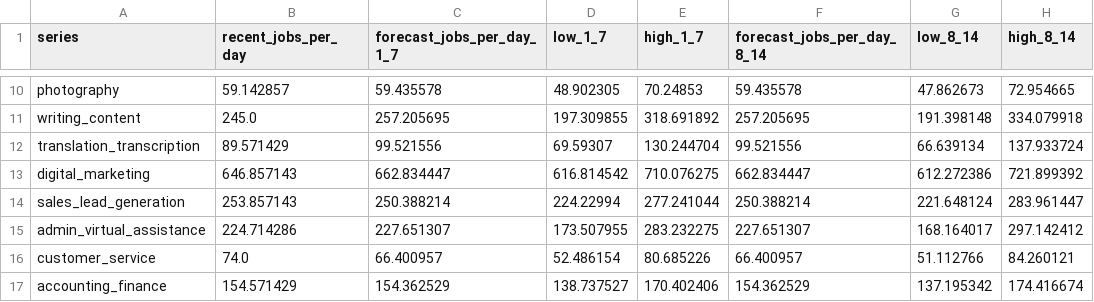
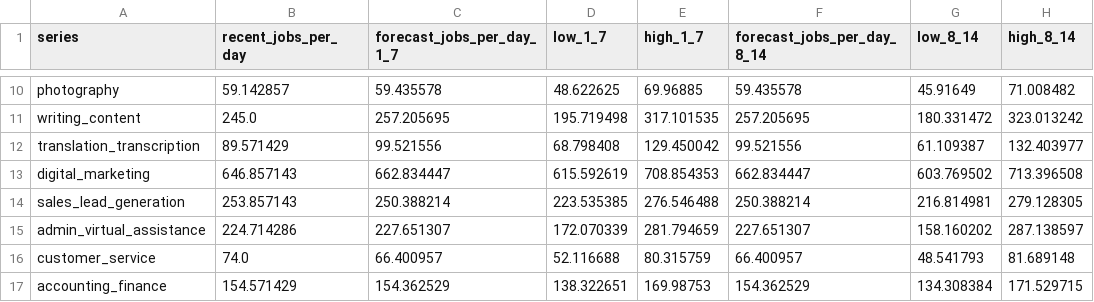
Before and after one commit to manishanagda1997-debug/Project_8_NHIS, a CSV file: data/processed/forecast_demand_outlook.csv, drawn as a sheet; only a part is shown, gaps mark what is left out; the diff covers the shown part only; the diff names each change by its address in the sheet, - before the commit and + after, or states it on an @@ line.

```diff
--- a/data/processed/forecast_demand_outlook.csv
+++ b/data/processed/forecast_demand_outlook.csv
-D10 (low_1_7): 48.902305
+D10 (low_1_7): 48.622625
-E10 (high_1_7): 70.24853
+E10 (high_1_7): 69.96885
-G10 (low_8_14): 47.862673
+G10 (low_8_14): 45.91649
-H10 (high_8_14): 72.954665
+H10 (high_8_14): 71.008482
-D11 (low_1_7): 197.309855
+D11 (low_1_7): 195.719498
-E11 (high_1_7): 318.691892
+E11 (high_1_7): 317.101535
-G11 (low_8_14): 191.398148
+G11 (low_8_14): 180.331472
-H11 (high_8_14): 334.079918
+H11 (high_8_14): 323.013242
-D12 (low_1_7): 69.59307
+D12 (low_1_7): 68.798408
-E12 (high_1_7): 130.244704
+E12 (high_1_7): 129.450042
-G12 (low_8_14): 66.639134
+G12 (low_8_14): 61.109387
-H12 (high_8_14): 137.933724
+H12 (high_8_14): 132.403977
-D13 (low_1_7): 616.814542
+D13 (low_1_7): 615.592619
-E13 (high_1_7): 710.076275
+E13 (high_1_7): 708.854353
-G13 (low_8_14): 612.272386
+G13 (low_8_14): 603.769502
-H13 (high_8_14): 721.899392
+H13 (high_8_14): 713.396508
-D14 (low_1_7): 224.22994
+D14 (low_1_7): 223.535385
-E14 (high_1_7): 277.241044
+E14 (high_1_7): 276.546488
-G14 (low_8_14): 221.648124
+G14 (low_8_14): 216.814981
-H14 (high_8_14): 283.961447
+H14 (high_8_14): 279.128305
-D15 (low_1_7): 173.507955
+D15 (low_1_7): 172.070339
-E15 (high_1_7): 283.232275
+E15 (high_1_7): 281.794659
-G15 (low_8_14): 168.164017
+G15 (low_8_14): 158.160202
-H15 (high_8_14): 297.142412
+H15 (high_8_14): 287.138597
-D16 (low_1_7): 52.486154
+D16 (low_1_7): 52.116688
-E16 (high_1_7): 80.685226
+E16 (high_1_7): 80.315759
-G16 (low_8_14): 51.112766
+G16 (low_8_14): 48.541793
-H16 (high_8_14): 84.260121
+H16 (high_8_14): 81.689148
-D17 (low_1_7): 138.737527
+D17 (low_1_7): 138.322651
-E17 (high_1_7): 170.402406
+E17 (high_1_7): 169.98753
-G17 (low_8_14): 137.195342
+G17 (low_8_14): 134.308384
-H17 (high_8_14): 174.416674
+H17 (high_8_14): 171.529715
```
Also changed, not shown: 64 edited cells elsewhere in this file, data/processed/forecast_demand_daily.csv, data/processed/label_evaluation_items.csv, 7 other files.
